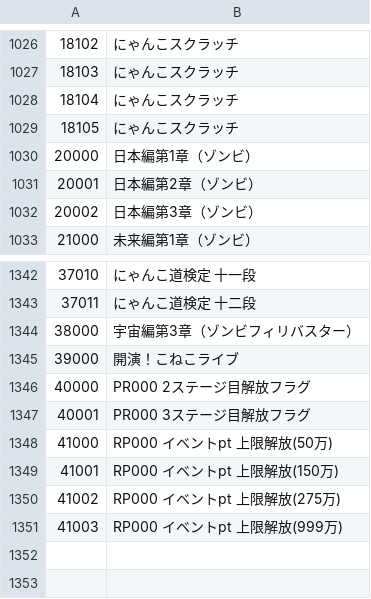
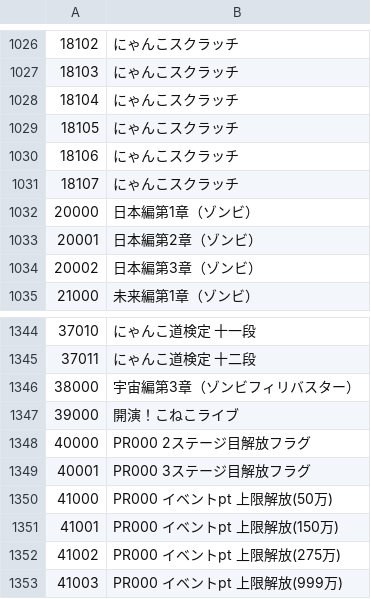
Before and after one commit to sinsuirakv0/KBC-rakv0-event, a CSV file: data/sale_name.csv, drawn as a sheet; only a part is shown, gaps mark what is left out.

Commit message:
sale name追加

```diff
--- a/data/sale_name.csv
+++ b/data/sale_name.csv
@@ -1029,2 +1029,4 @@
 18105,にゃんこスクラッチ
+18106,にゃんこスクラッチ
+18107,にゃんこスクラッチ
 20000,日本編第1章（ゾンビ）
@@ -1347,5 +1349,5 @@
 40001,PR000 3ステージ目解放フラグ
-41000,RP000 イベントpt 上限解放(50万)
-41001,RP000 イベントpt 上限解放(150万)
-41002,RP000 イベントpt 上限解放(275万)
-41003,RP000 イベントpt 上限解放(999万)
+41000,PR000 イベントpt 上限解放(50万)
+41001,PR000 イベントpt 上限解放(150万)
+41002,PR000 イベントpt 上限解放(275万)
+41003,PR000 イベントpt 上限解放(999万)
```
